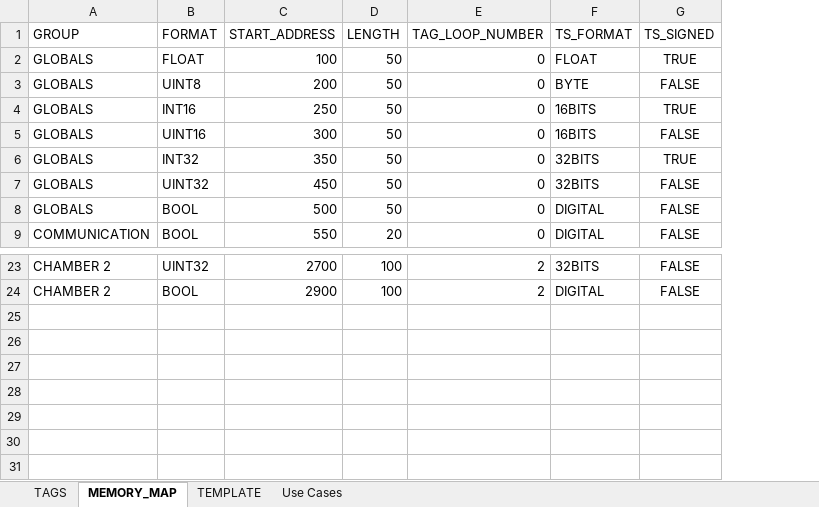
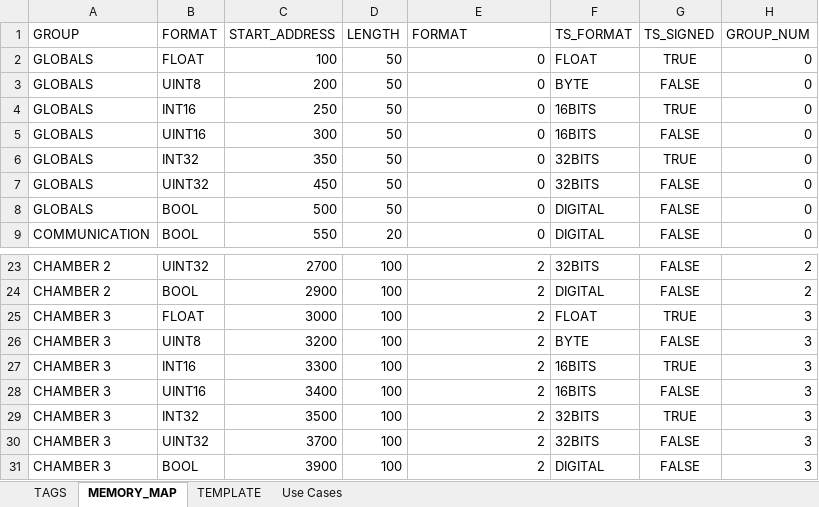
Before and after one commit to chrapchp/tag_importer, an Excel workbook: data/tag_list.xlsx, sheet MEMORY_MAP, drawn as a sheet; only a part is shown, gaps mark what is left out; values as stored, in another font and other column widths than the file's, no borders; the diff names each change by its address in the sheet, - before the commit and + after, or states it on an @@ line.

```diff
--- a/data/tag_list.xlsx (sheet MEMORY_MAP)
+++ b/data/tag_list.xlsx (sheet MEMORY_MAP)
+column H (GROUP_NUM), rows 2-9: all 0; rows 23-24: 2 | 2
-E1: TAG_LOOP_NUMBER
+E1: FORMAT
+row 25: CHAMBER 3 | FLOAT | 3000 | 100 | 2 | FLOAT | TRUE | 3
+row 26: CHAMBER 3 | UINT8 | 3200 | 100 | 2 | BYTE | FALSE | 3
+row 27: CHAMBER 3 | INT16 | 3300 | 100 | 2 | 16BITS | TRUE | 3
+row 28: CHAMBER 3 | UINT16 | 3400 | 100 | 2 | 16BITS | FALSE | 3
+row 29: CHAMBER 3 | INT32 | 3500 | 100 | 2 | 32BITS | TRUE | 3
+row 30: CHAMBER 3 | UINT32 | 3700 | 100 | 2 | 32BITS | FALSE | 3
+row 31: CHAMBER 3 | BOOL | 3900 | 100 | 2 | DIGITAL | FALSE | 3
```
Also changed, not shown: sheet TAGS, sheet TEMPLATE, 20 other files.
